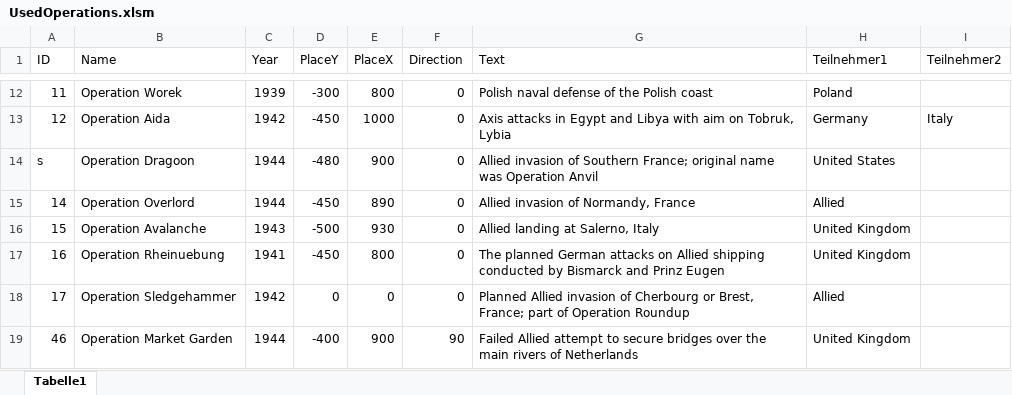
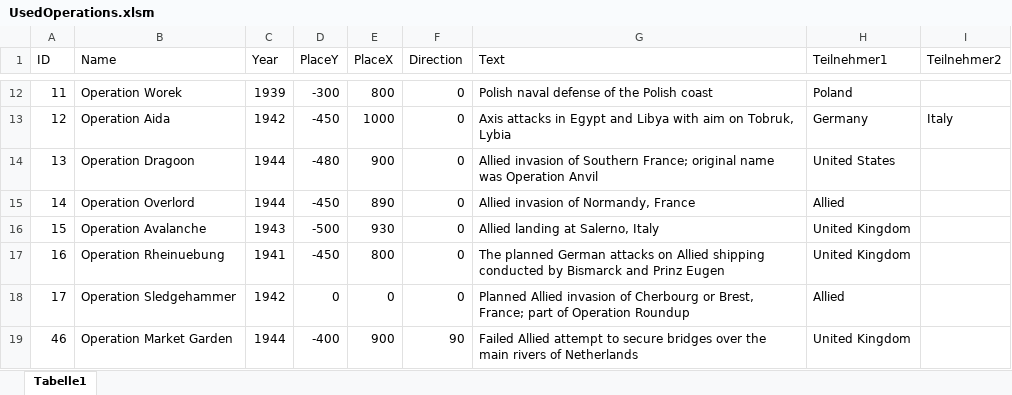
Before and after one commit to CarinaKr/WW2, an Excel workbook: Datas/UsedOperations.xlsm, sheet Tabelle1, drawn as a sheet; only a part is shown, gaps mark what is left out; values as stored, in another font and other column widths than the file's, no borders; the diff names each change by its address in the sheet, - before the commit and + after, or states it on an @@ line.

Commit message:
minor fix in data tabels

```diff
--- a/Datas/UsedOperations.xlsm (sheet Tabelle1)
+++ b/Datas/UsedOperations.xlsm (sheet Tabelle1)
-A14 (ID): s
+A14 (ID): 13
```
Also changed, not shown: 4 other files.
